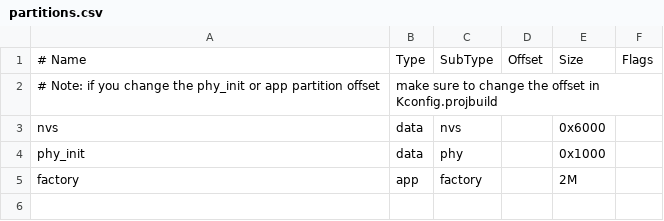
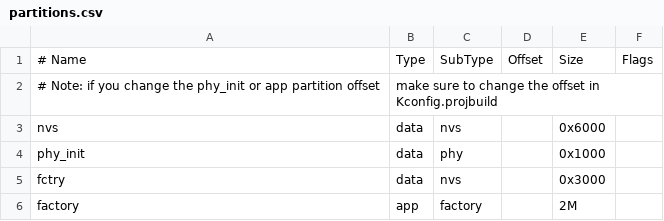
Before and after one commit to 0xDEADCAT/iot-smart-garden-firmware, a CSV file: partitions.csv, drawn as a sheet; the diff names each change by its address in the sheet, - before the commit and + after, or states it on an @@ line.

Commit message:
Created fctry partition
Created fctry partition in partitions.csv.
Created fctry_defaults.csv containing device_id value.
Created python script for Custom Target for fctry partition upload.

Implements #1

```diff
--- a/partitions.csv
+++ b/partitions.csv
+row 5: fctry | data | nvs |  | 0x3000
```
Also changed, not shown: 7 other files.
